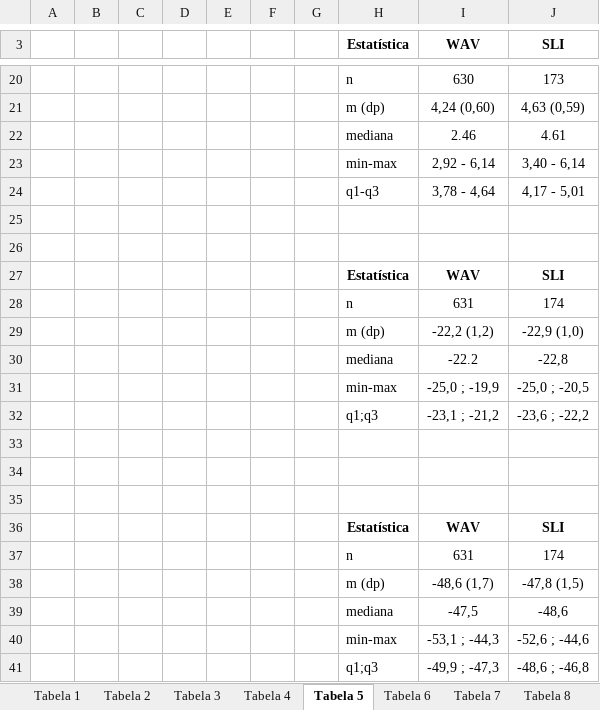
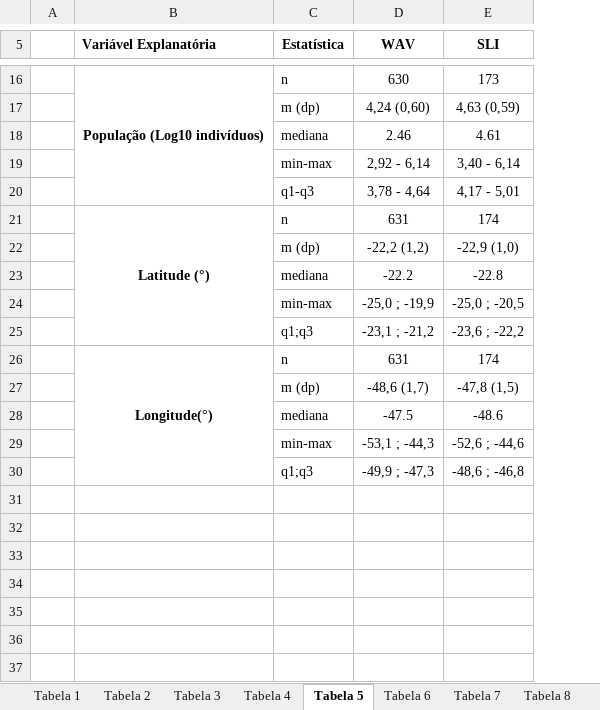
Before and after one commit to bfaria1/ProjWAVpt1, an Excel workbook: Relatório Final/Tabelas/Tabelas.xlsx, sheet Tabela 5, drawn as a sheet; only a part is shown, gaps mark what is left out; values as stored, in another font and other column widths than the file's, no borders; removed rows and columns are numbered as before the commit, all else as after; the diff covers the shown part only; the diff names each change by its address in the sheet, - before the commit and + after, or states it on an @@ line.

```diff
--- a/Relatório Final/Tabelas/Tabelas.xlsx (sheet Tabela 5)
+++ b/Relatório Final/Tabelas/Tabelas.xlsx (sheet Tabela 5)
-column B, empty
-column C, empty
-column D, empty
-column E, empty
-column F, empty
-column G, empty
+column B (Variável Explanatória), rows 16-26: População (Log10 indivíduos) |  |  |  |  | Latitude (°) |  |  |  |  | Longitude(°)
-row 25: (empty)
-row 26: (empty)
-row 27:  |  |  |  |  |  |  | Estatística | WAV | SLI
-E23 (SLI): -22,8
+E23 (SLI): -22.8
-row 33: (empty)
-row 34: (empty)
-row 35: (empty)
-row 36:  |  |  |  |  |  |  | Estatística | WAV | SLI
-row 39:  |  |  |  |  |  |  | mediana | -47,5 | -48,6
+row 28:  |  | mediana | -47.5 | -48.6
```
Also changed, not shown: 2 added rows, 6 removed rows and 1 edited cell elsewhere in this sheet, sheet Tabela 10, sheet Tabela 11, sheet Tabela 8, sheet Tabela 1, sheet Tabela 2, sheet Tabela 9, 3 more sheets, 13 other files.
